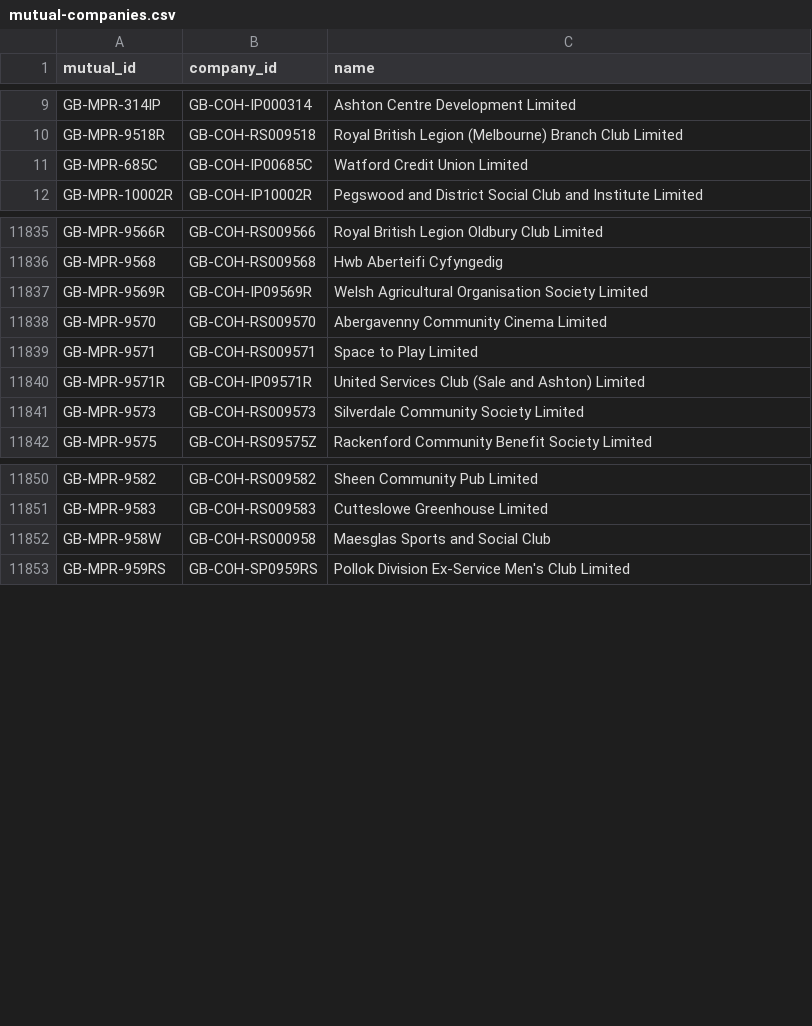
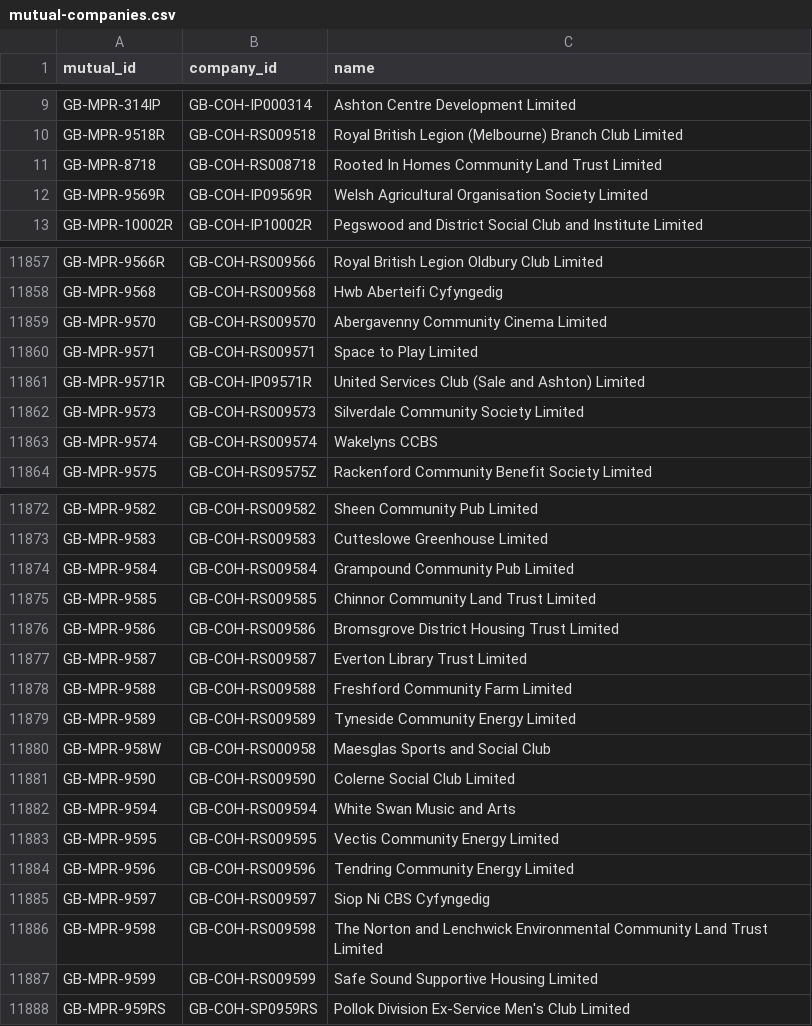
Before and after one commit to drkane/charity-lookups, a CSV file: mutual-companies.csv, drawn as a sheet; only a part is shown, gaps mark what is left out; the diff covers the shown part only.

```diff
--- a/mutual-companies.csv
+++ b/mutual-companies.csv
@@ -10,3 +10,4 @@ GB-MPR-314IP,GB-COH-IP000314,Ashton Centre Development Limited
 GB-MPR-9518R,GB-COH-RS009518,Royal British Legion (Melbourne) Branch Club Limited
-GB-MPR-685C,GB-COH-IP00685C,Watford Credit Union Limited
+GB-MPR-8718,GB-COH-RS008718,Rooted In Homes Community Land Trust Limited
+GB-MPR-9569R,GB-COH-IP09569R,Welsh Agricultural Organisation Society Limited
 GB-MPR-10002R,GB-COH-IP10002R,Pegswood and District Social Club and Institute Limited
@@ -11836,3 +11858,2 @@ GB-MPR-9566R,GB-COH-RS009566,Royal British Legion Oldbury Club Limited
 GB-MPR-9568,GB-COH-RS009568,Hwb Aberteifi Cyfyngedig
-GB-MPR-9569R,GB-COH-IP09569R,Welsh Agricultural Organisation Society Limited
 GB-MPR-9570,GB-COH-RS009570,Abergavenny Community Cinema Limited
@@ -11841,2 +11862,3 @@ GB-MPR-9571R,GB-COH-IP09571R,United Services Club (Sale and Ashton) Limited
 GB-MPR-9573,GB-COH-RS009573,Silverdale Community Society Limited
+GB-MPR-9574,GB-COH-RS009574,Wakelyns CCBS
 GB-MPR-9575,GB-COH-RS09575Z,Rackenford Community Benefit Society Limited
@@ -11851,3 +11873,16 @@ GB-MPR-9582,GB-COH-RS009582,Sheen Community Pub Limited
 GB-MPR-9583,GB-COH-RS009583,Cutteslowe Greenhouse Limited
+GB-MPR-9584,GB-COH-RS009584,Grampound Community Pub Limited
+GB-MPR-9585,GB-COH-RS009585,Chinnor Community Land Trust Limited
+GB-MPR-9586,GB-COH-RS009586,Bromsgrove District Housing Trust Limited
+GB-MPR-9587,GB-COH-RS009587,Everton Library Trust Limited
+GB-MPR-9588,GB-COH-RS009588,Freshford Community Farm Limited
+GB-MPR-9589,GB-COH-RS009589,Tyneside Community Energy Limited
 GB-MPR-958W,GB-COH-RS000958,Maesglas Sports and Social Club
+GB-MPR-9590,GB-COH-RS009590,Colerne Social Club Limited
+GB-MPR-9594,GB-COH-RS009594,White Swan Music and Arts
+GB-MPR-9595,GB-COH-RS009595,Vectis Community Energy Limited
+GB-MPR-9596,GB-COH-RS009596,Tendring Community Energy Limited
+GB-MPR-9597,GB-COH-RS009597,Siop Ni CBS Cyfyngedig
+GB-MPR-9598,GB-COH-RS009598,The Norton and Lenchwick Environmental Community Land Trust Limited
+GB-MPR-9599,GB-COH-RS009599,Safe Sound Supportive Housing Limited
 GB-MPR-959RS,GB-COH-SP0959RS,Pollok Division Ex-Service Men's Club Limited
```
Also changed, not shown: 32 added rows and 4 edited cells elsewhere in this file, 3 other files.
